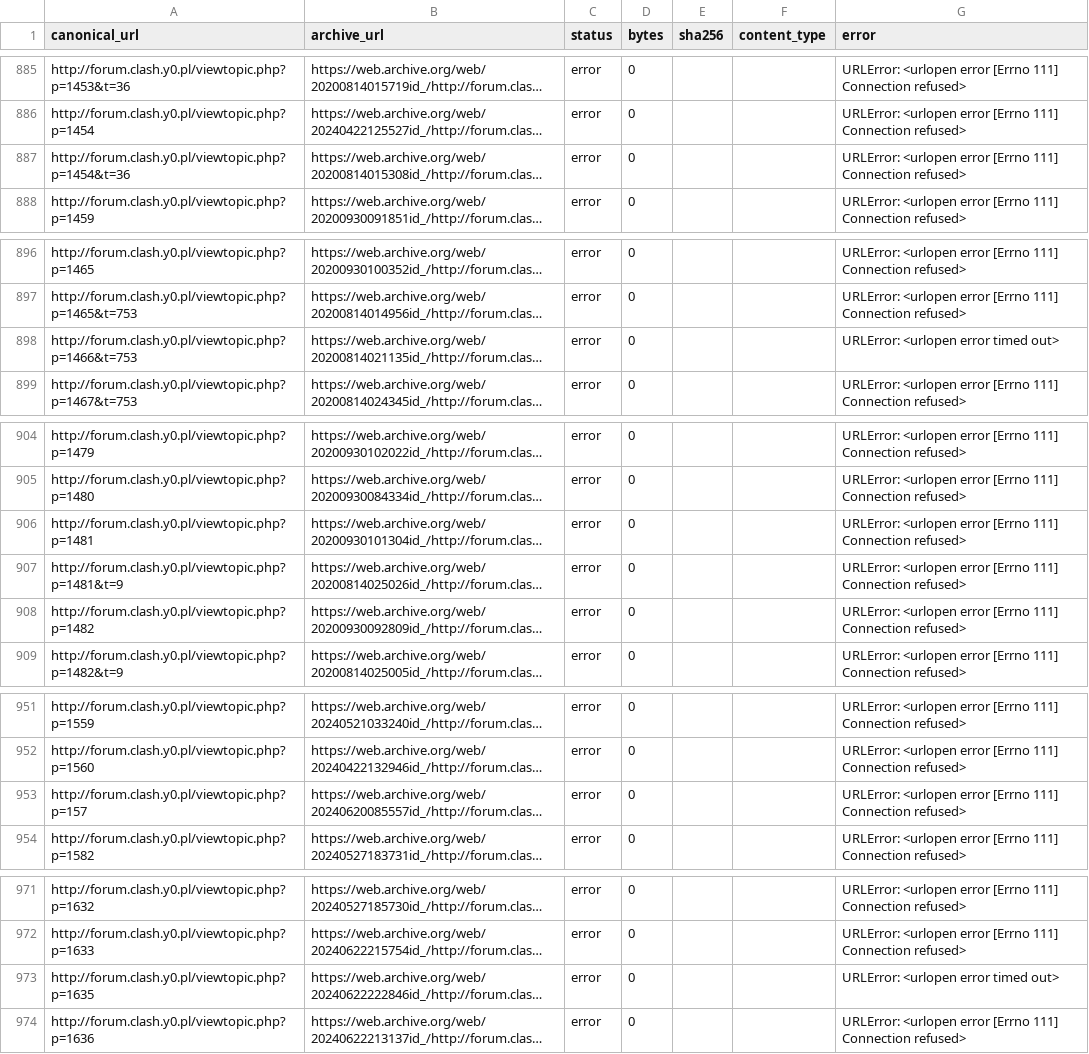
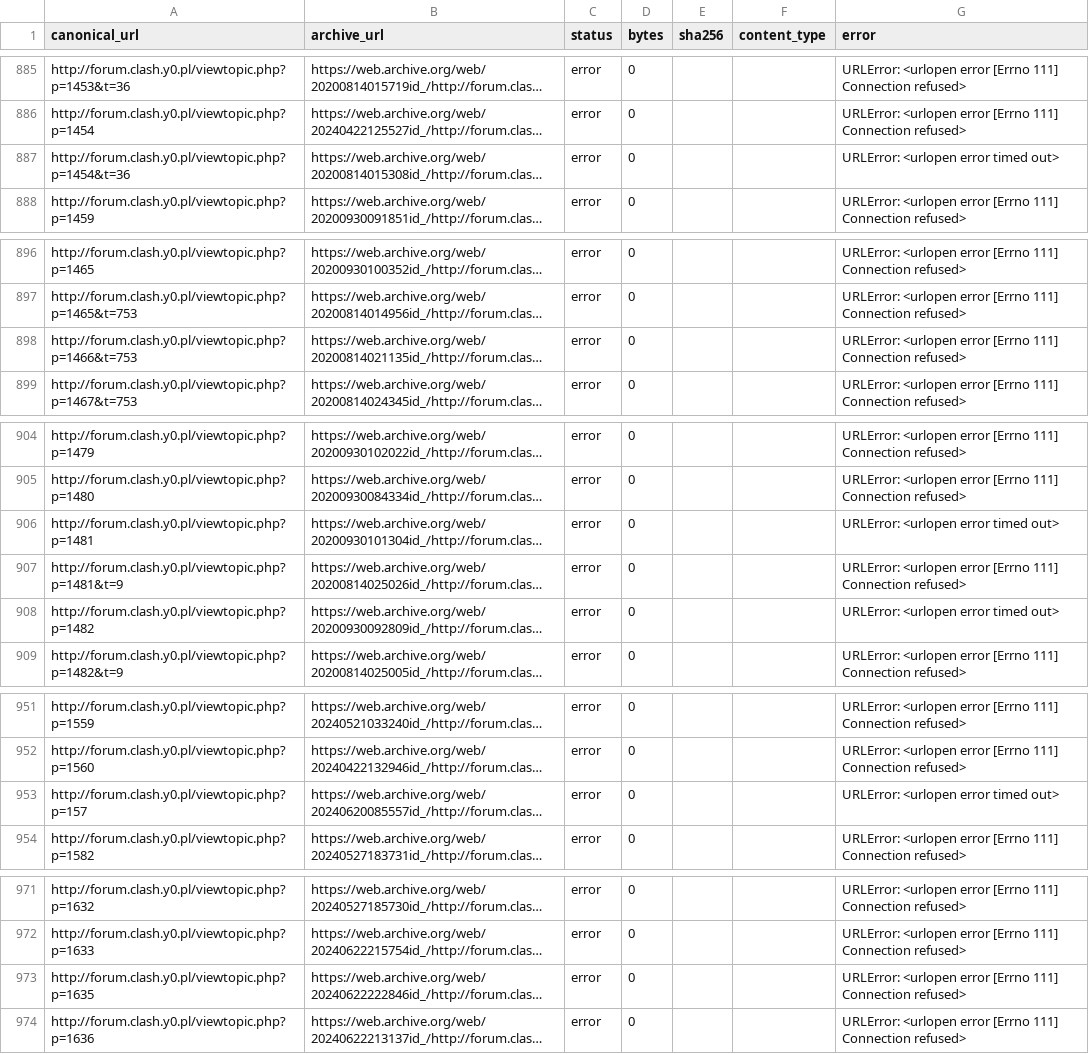
Before and after one commit to lisu188/clash-disassembly, a CSV file: research/clash_y0/fetch_results.csv, drawn as a sheet; only a part is shown, gaps mark what is left out; long unchanged cells end in …; the diff covers the shown part only; the diff names each change by its address in the sheet, - before the commit and + after, or states it on an @@ line.

```diff
--- a/research/clash_y0/fetch_results.csv
+++ b/research/clash_y0/fetch_results.csv
-G887 (error): …<urlopen error [Errno 111] Connection refused>
+G887 (error): …<urlopen error timed out>
-G898 (error): …<urlopen error timed out>
+G898 (error): …<urlopen error [Errno 111] Connection refused>
-G906 (error): …<urlopen error [Errno 111] Connection refused>
+G906 (error): …<urlopen error timed out>
-G908 (error): …<urlopen error [Errno 111] Connection refused>
+G908 (error): …<urlopen error timed out>
-G953 (error): …<urlopen error [Errno 111] Connection refused>
+G953 (error): …<urlopen error timed out>
-G973 (error): …<urlopen error timed out>
+G973 (error): …<urlopen error [Errno 111] Connection refused>
```
Also changed, not shown: 34 edited cells elsewhere in this file, research/clash_y0/live_link_fetch_results.csv, 1 other file.
